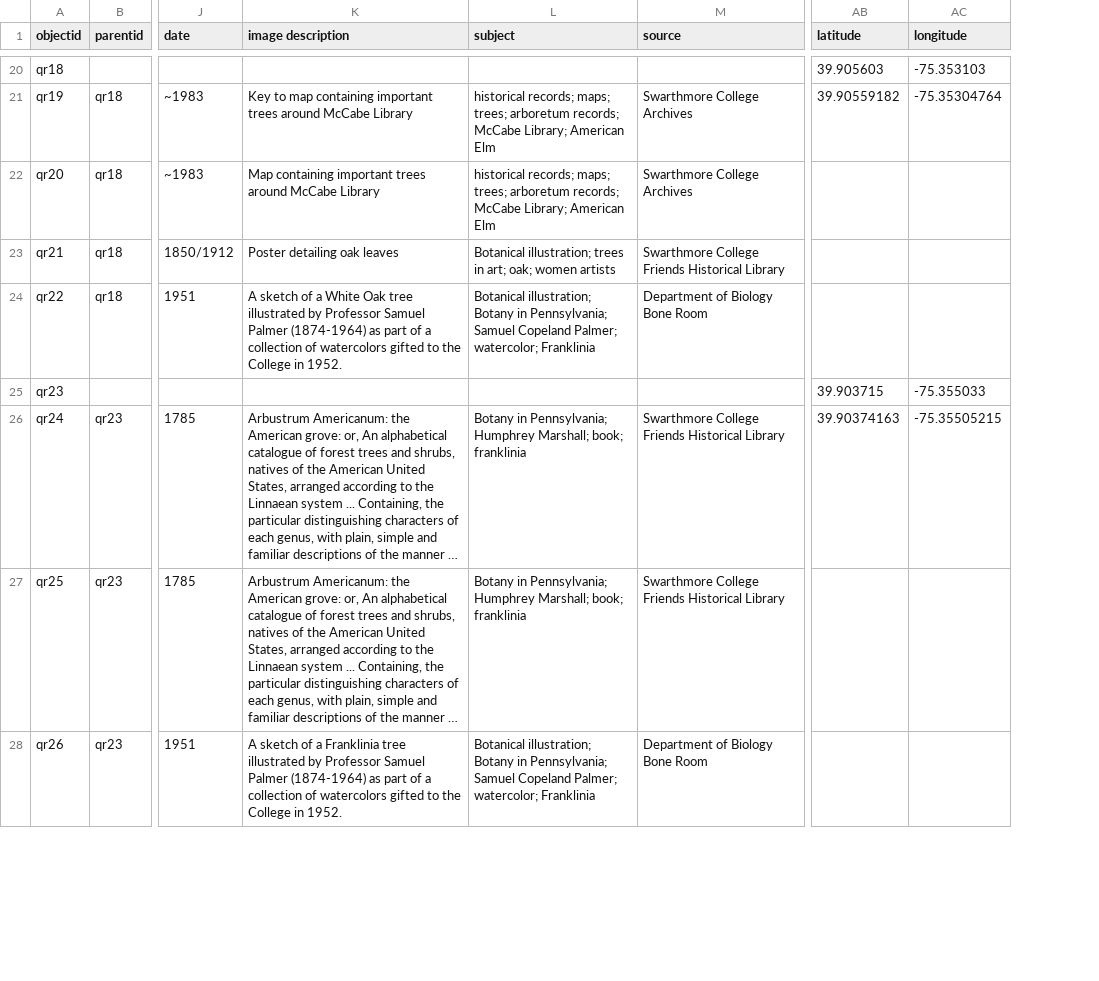
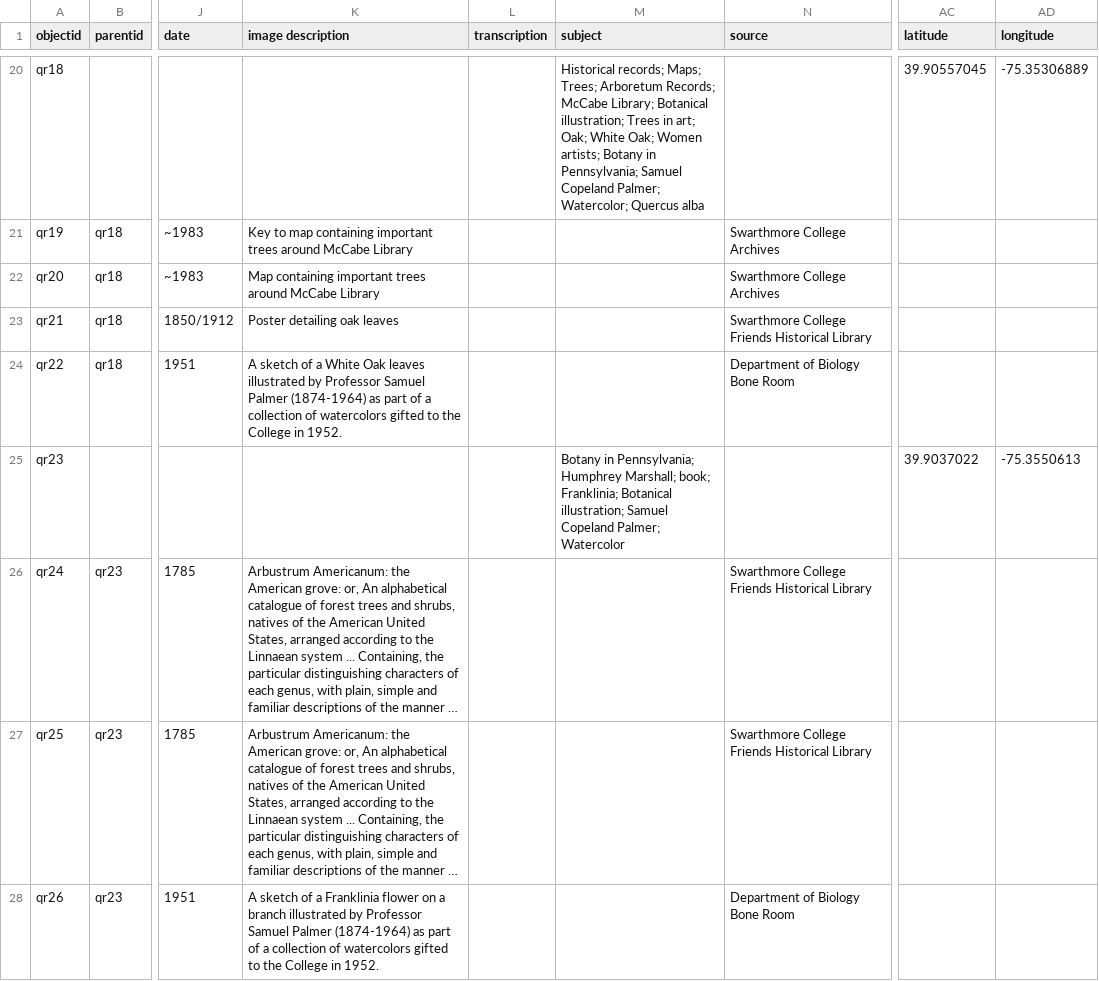
Before and after one commit to swat-ds/Quaker-Walking-Tour, a CSV file: _data/quakerroots.csv, drawn as a sheet; only a part is shown, gaps mark what is left out; long unchanged cells end in …; addresses are those after the commit; the diff covers the shown part only; the diff names each change by its address in the sheet, - before the commit and + after, or states it on an @@ line.

```diff
--- a/_data/quakerroots.csv
+++ b/_data/quakerroots.csv
+column L (transcription), empty
-M20 (subject): (empty)
+M20 (subject): Historical records; Maps; Trees; Arboretum Records; McCabe Library; Botanical illustration; Trees in art; Oak; White Oak; Women artists; Botany in Pennsylvania; Samuel Copeland Palmer; Watercolor; Quercus alba
-AC20 (latitude): 39.905603
+AC20 (latitude): 39.90557045
-AD20 (longitude): -75.353103
+AD20 (longitude): -75.35306889
-M21:M22 (subject): historical records; maps; trees; arboretum records; McCabe Library; American Elm
+M21:M22 (subject): (empty)
-AC21 (latitude): 39.90559182
+AC21 (latitude): (empty)
-AD21 (longitude): -75.35304764
+AD21 (longitude): (empty)
-M23 (subject): Botanical illustration; trees in art; oak; women artists
+M23 (subject): (empty)
-K24 (image description): …White Oak tree illustrated by…
+K24 (image description): …White Oak leaves illustrated by…
-M24 (subject): Botanical illustration; Botany in Pennsylvania; Samuel Copeland Palmer; watercolor; Franklinia
+M24 (subject): (empty)
-M25 (subject): (empty)
+M25 (subject): Botany in Pennsylvania; Humphrey Marshall; book; Franklinia; Botanical illustration; Samuel Copeland Palmer; Watercolor
-AC25 (latitude): 39.903715
+AC25 (latitude): 39.9037022
-AD25 (longitude): -75.355033
+AD25 (longitude): -75.3550613
-M26:M27 (subject): Botany in Pennsylvania; Humphrey Marshall; book; franklinia
+M26:M27 (subject): (empty)
-AC26 (latitude): 39.90374163
+AC26 (latitude): (empty)
-AD26 (longitude): -75.35505215
+AD26 (longitude): (empty)
-K28 (image description): …a Franklinia tree illustrated by…
+K28 (image description): …a Franklinia flower on a branch illustrated by…
-M28 (subject): Botanical illustration; Botany in Pennsylvania; Samuel Copeland Palmer; watercolor; Franklinia
+M28 (subject): (empty)
```
Also changed, not shown: 108 edited cells elsewhere in this file, _data/quiz-info.csv, 5 other files.
